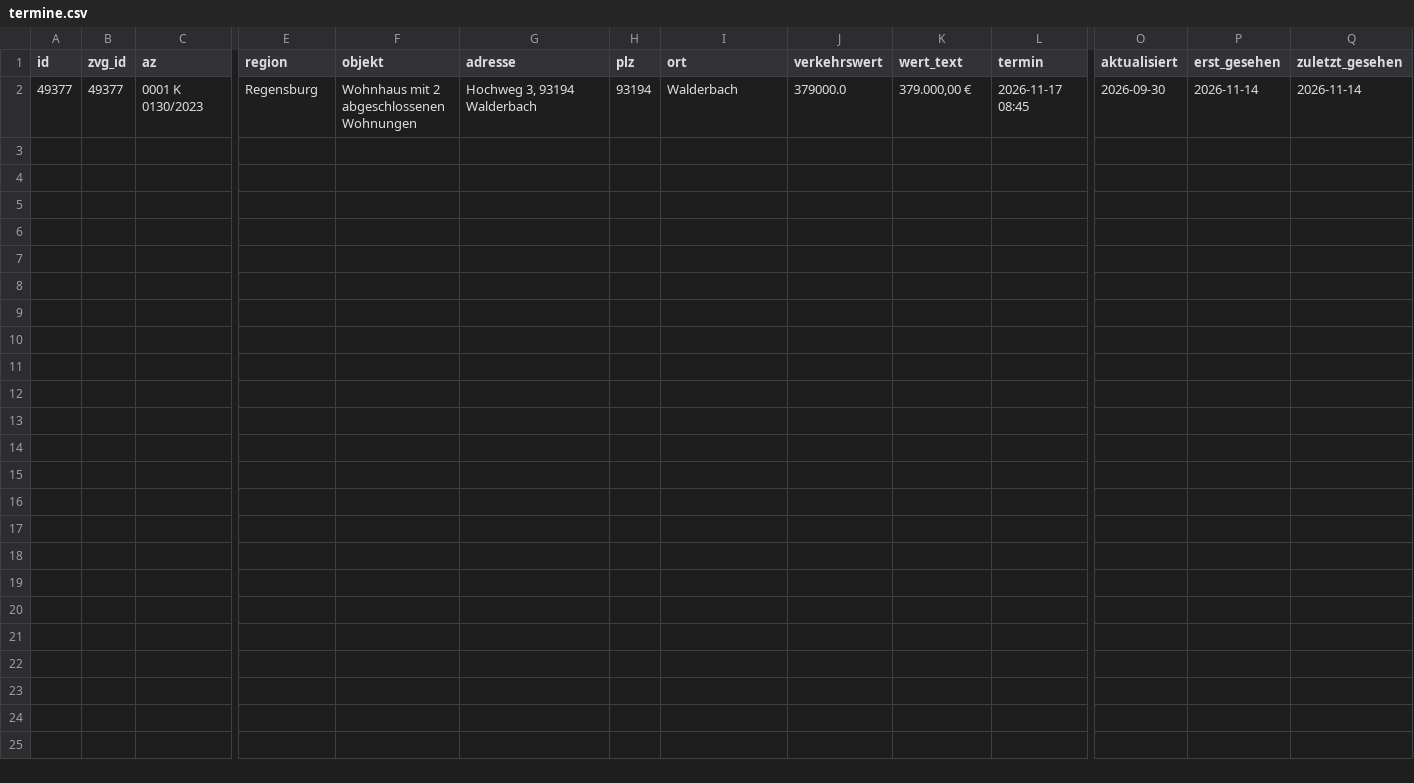
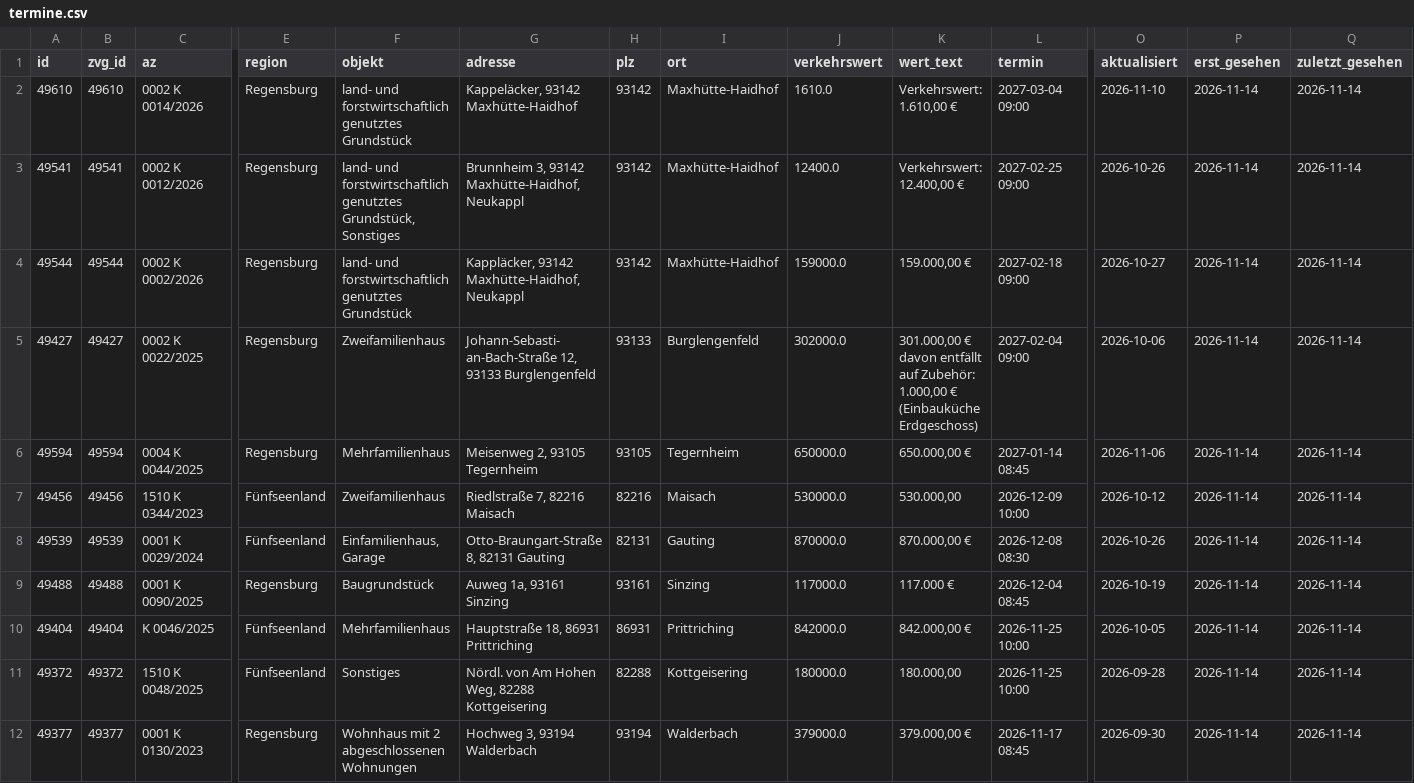
Before and after one commit to summitsx77/Stx-Data, a CSV file: data/zvg/termine.csv, drawn as a sheet; only a part is shown, gaps mark what is left out; rows hold the shown columns only; the diff names each change by its address in the sheet, - before the commit and + after, or states it on an @@ line.

```diff
--- a/data/zvg/termine.csv
+++ b/data/zvg/termine.csv
+row 2: 49610 | 49610 | 0002 K 0014/2026 | Regensburg | land- und forstwirtschaftlich genutztes Grundstück | Kappeläcker, 93142 Maxhütte-Haidhof | 93142 | Maxhütte-Haidhof | 1610.0 | Verkehrswert: 1.610,00 € | 2027-03-04 09:00 | 2026-11-10 | 2026-11-14 | 2026-11-14
+row 3: 49541 | 49541 | 0002 K 0012/2026 | Regensburg | land- und forstwirtschaftlich genutztes Grundstück, Sonstiges | Brunnheim 3, 93142 Maxhütte-Haidhof, Neukappl | 93142 | Maxhütte-Haidhof | 12400.0 | Verkehrswert: 12.400,00 € | 2027-02-25 09:00 | 2026-10-26 | 2026-11-14 | 2026-11-14
+row 4: 49544 | 49544 | 0002 K 0002/2026 | Regensburg | land- und forstwirtschaftlich genutztes Grundstück | Kappläcker, 93142 Maxhütte-Haidhof, Neukappl | 93142 | Maxhütte-Haidhof | 159000.0 | 159.000,00 € | 2027-02-18 09:00 | 2026-10-27 | 2026-11-14 | 2026-11-14
+row 5: 49427 | 49427 | 0002 K 0022/2025 | Regensburg | Zweifamilienhaus | Johann-Sebasti- an-Bach-Straße 12, 93133 Burglengenfeld | 93133 | Burglengenfeld | 302000.0 | 301.000,00 € davon entfällt auf Zubehör: 1.000,00 € (Einbauküche Erdgeschoss) | 2027-02-04 09:00 | 2026-10-06 | 2026-11-14 | 2026-11-14
+row 6: 49594 | 49594 | 0004 K 0044/2025 | Regensburg | Mehrfamilienhaus | Meisenweg 2, 93105 Tegernheim | 93105 | Tegernheim | 650000.0 | 650.000,00 € | 2027-01-14 08:45 | 2026-11-06 | 2026-11-14 | 2026-11-14
+row 7: 49456 | 49456 | 1510 K 0344/2023 | Fünfseenland | Zweifamilienhaus | Riedlstraße 7, 82216 Maisach | 82216 | Maisach | 530000.0 | 530.000,00 | 2026-12-09 10:00 | 2026-10-12 | 2026-11-14 | 2026-11-14
+row 8: 49539 | 49539 | 0001 K 0029/2024 | Fünfseenland | Einfamilienhaus, Garage | Otto-Braungart-Straße 8, 82131 Gauting | 82131 | Gauting | 870000.0 | 870.000,00 € | 2026-12-08 08:30 | 2026-10-26 | 2026-11-14 | 2026-11-14
+row 9: 49488 | 49488 | 0001 K 0090/2025 | Regensburg | Baugrundstück | Auweg 1a, 93161 Sinzing | 93161 | Sinzing | 117000.0 | 117.000 € | 2026-12-04 08:45 | 2026-10-19 | 2026-11-14 | 2026-11-14
+row 10: 49404 | 49404 | K 0046/2025 | Fünfseenland | Mehrfamilienhaus | Hauptstraße 18, 86931 Prittriching | 86931 | Prittriching | 842000.0 | 842.000,00 € | 2026-11-25 10:00 | 2026-10-05 | 2026-11-14 | 2026-11-14
+row 11: 49372 | 49372 | 1510 K 0048/2025 | Fünfseenland | Sonstiges | Nördl. von Am Hohen Weg, 82288 Kottgeisering | 82288 | Kottgeisering | 180000.0 | 180.000,00 | 2026-11-25 10:00 | 2026-09-28 | 2026-11-14 | 2026-11-14
```
Also changed, not shown: 3 other files.
